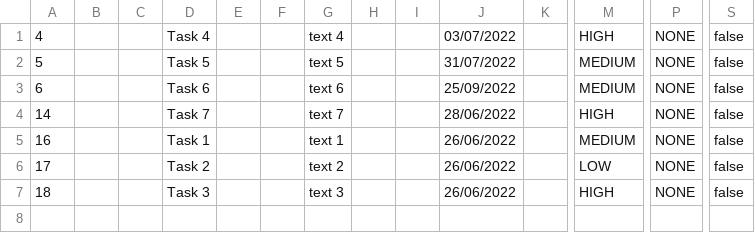
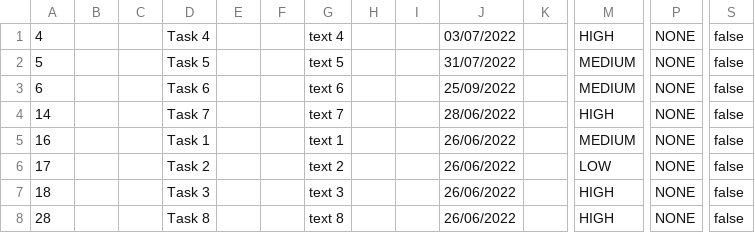
Before and after one commit to samGitHub93/task-manager-data, a CSV file: webapp/csvFile.csv, drawn as a sheet; only a part is shown, gaps mark what is left out; rows hold the shown columns only; the diff names each change by its address in the sheet, - before the commit and + after, or states it on an @@ line.

Commit message:
Commit changes to all files

```diff
--- a/webapp/csvFile.csv
+++ b/webapp/csvFile.csv
+row 8: 28 |  |  | Task 8 |  |  | text 8 |  |  | 26/06/2022 |  | HIGH | NONE | false
```
